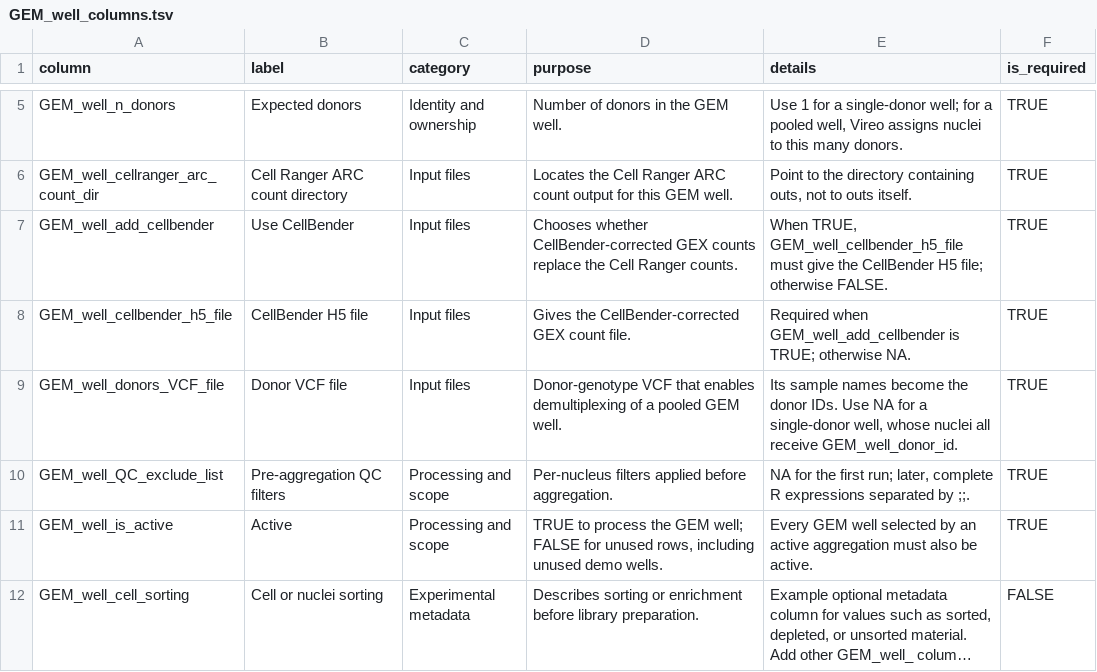
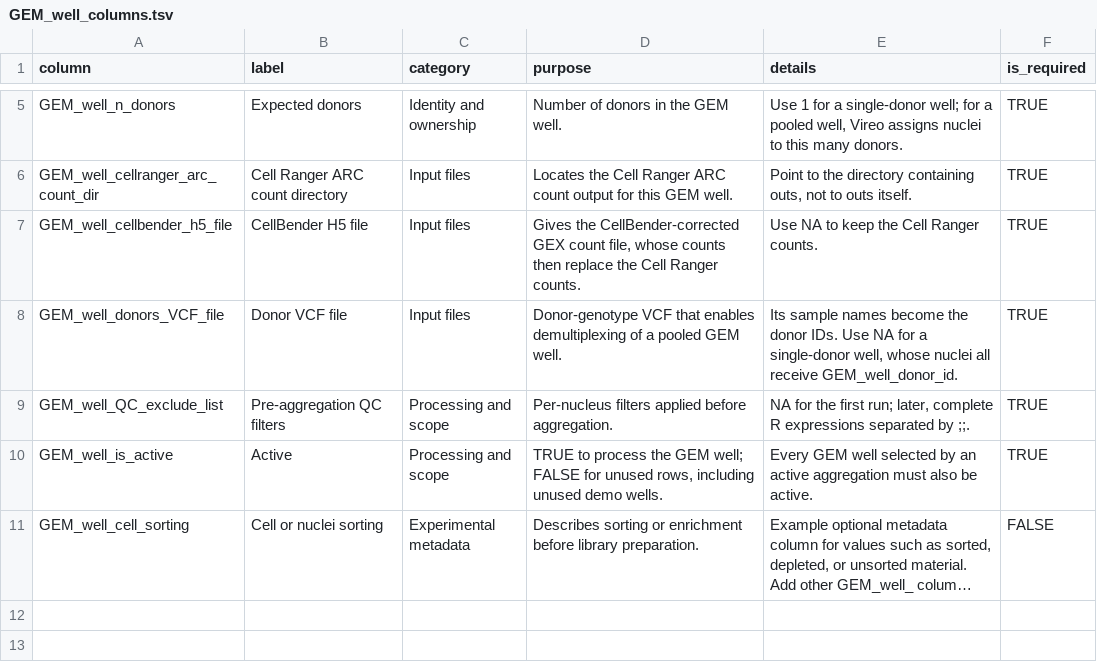
Before and after one commit to koefoeden/multiomeR, a TSV file: website/data/GEM_well_columns.tsv, drawn as a sheet; only a part is shown, gaps mark what is left out; long unchanged cells end in ….

Commit message:
Use CellBender whenever a GEM well gives a CellBender H5 file
GEM_well_add_cellbender only had to agree with GEM_well_cellbender_h5_file,
which already decides whether CellBender counts replace the Cell Ranger
counts. Drop the flag from the GEM-well table, its checks and the examples:
a GEM well uses CellBender exactly when its H5 path is not NA. A leftover
flag column in an existing table is ignored.

Every target command is unchanged (manifest comparison). The GEM-well
metadata tables reproduce their downstream projections, which select named
columns that never included the flag.

contained_target_breaking: GEM_well_annotation_metadata_tibble, GEM_well_config_tsv, GEM_well_metadata_tibble

Adapted-from-private-commit: 46907fa

```diff
--- a/website/data/GEM_well_columns.tsv
+++ b/website/data/GEM_well_columns.tsv
@@ -6,4 +6,3 @@ GEM_well_n_donors	Expected donors	Identity and ownership	Number of donors in the
 GEM_well_cellranger_arc_count_dir	Cell Ranger ARC count directory	Input files	Locates the Cell Ranger ARC count output for this GEM well.	Point to the directory containing outs, not to outs itself.	TRUE
-GEM_well_add_cellbender	Use CellBender	Input files	Chooses whether CellBender-corrected GEX counts replace the Cell Ranger counts.	When TRUE, GEM_well_cellbender_h5_file must give the CellBender H5 file; otherwise FALSE.	TRUE
-GEM_well_cellbender_h5_file	CellBender H5 file	Input files	Gives the CellBender-corrected GEX count file.	Required when GEM_well_add_cellbender is TRUE; otherwise NA.	TRUE
+GEM_well_cellbender_h5_file	CellBender H5 file	Input files	Gives the CellBender-corrected GEX count file, whose counts then replace the Cell Ranger counts.	Use NA to keep the Cell Ranger counts.	TRUE
 GEM_well_donors_VCF_file	Donor VCF file	Input files	Donor-genotype VCF that enables demultiplexing of a pooled GEM well.	Its sample names become the donor IDs. Use NA for a single-donor well, whose nuclei all receive GEM_well_donor_id.	TRUE
```
Also changed, not shown: configuration/cfg_GEM_wells.tsv, website/data/demo_GEM_wells.tsv, 3 other files.
